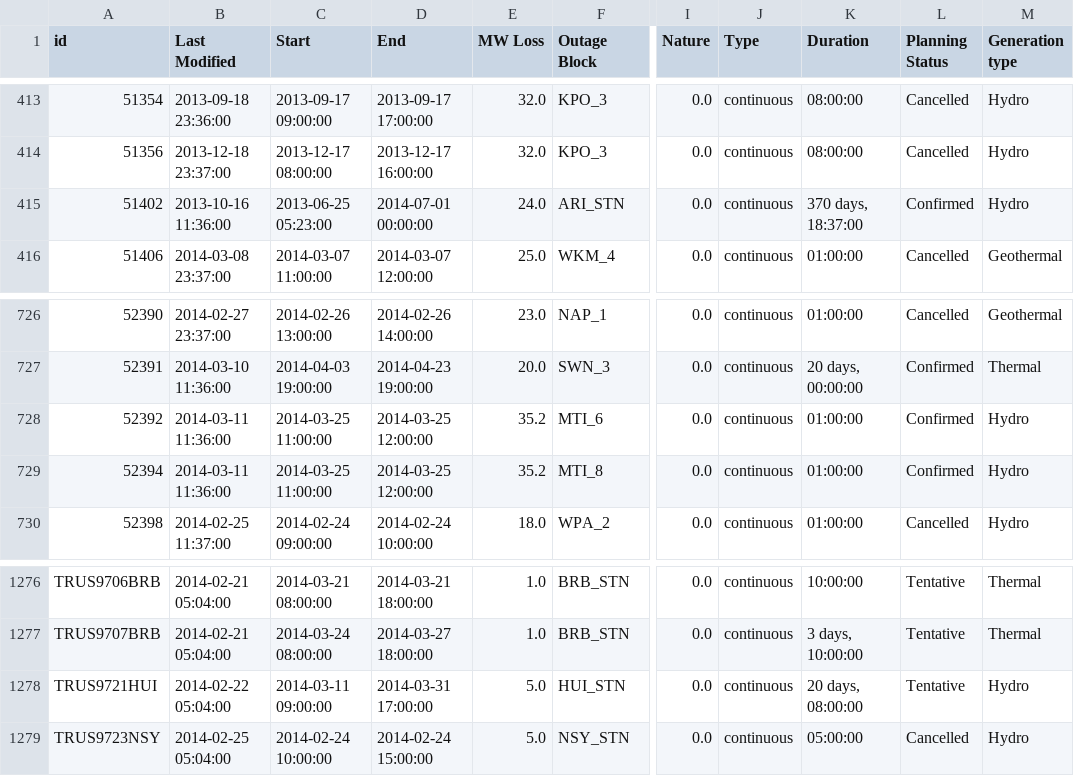
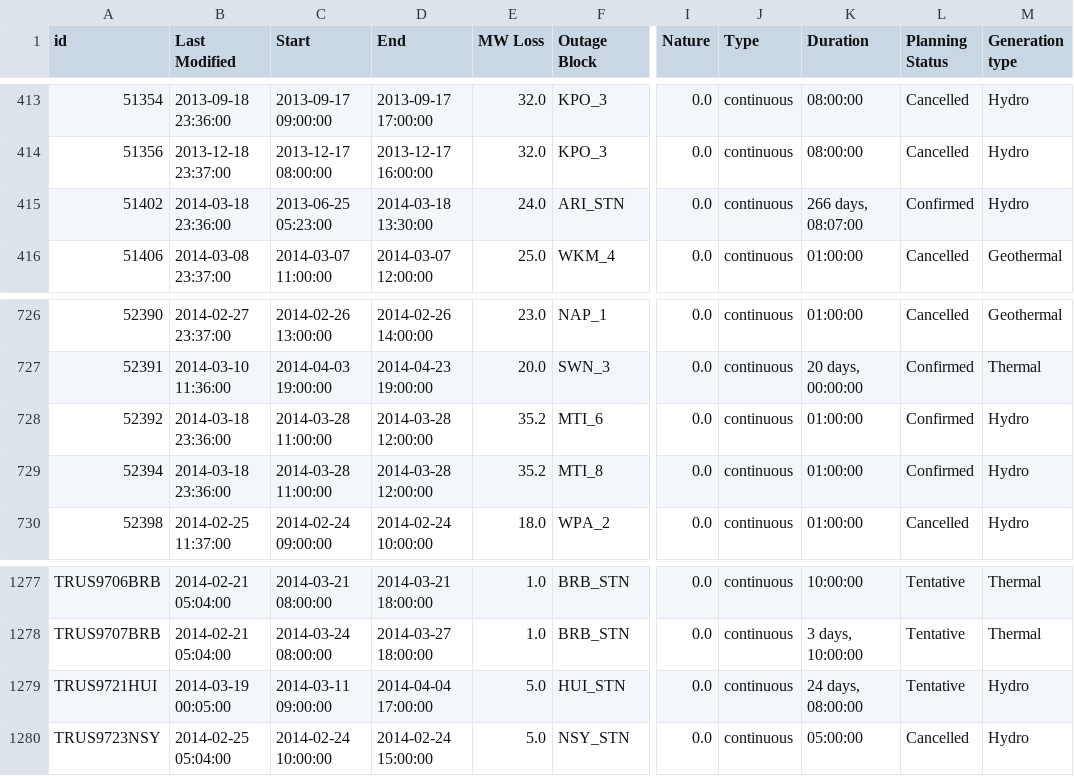
Before and after one commit to ElectricityAuthority/pocp, a CSV file: pocp_data_year.csv, drawn as a sheet; only a part is shown, gaps mark what is left out; addresses are those after the commit; the diff covers the shown part only; the diff names each change by its address in the sheet, - before the commit and + after, or states it on an @@ line.

```diff
--- a/pocp_data_year.csv
+++ b/pocp_data_year.csv
-B415 (Last Modified): 2013-10-16 11:36:00
+B415 (Last Modified): 2014-03-18 23:36:00
-D415 (End): 2014-07-01 00:00:00
+D415 (End): 2014-03-18 13:30:00
-K415 (Duration): 370 days, 18:37:00
+K415 (Duration): 266 days, 08:07:00
-B728:B729 (Last Modified): 2014-03-11 11:36:00
+B728:B729 (Last Modified): 2014-03-18 23:36:00
-C728:C729 (Start): 2014-03-25 11:00:00
+C728:C729 (Start): 2014-03-28 11:00:00
-D728:D729 (End): 2014-03-25 12:00:00
+D728:D729 (End): 2014-03-28 12:00:00
-B1279 (Last Modified): 2014-02-22 05:04:00
+B1279 (Last Modified): 2014-03-19 00:05:00
-D1279 (End): 2014-03-31 17:00:00
+D1279 (End): 2014-04-04 17:00:00
-K1279 (Duration): 20 days, 08:00:00
+K1279 (Duration): 24 days, 08:00:00
```
Also changed, not shown: 6 added rows, 1 removed row and 20 edited cells elsewhere in this file, 1 other file.
